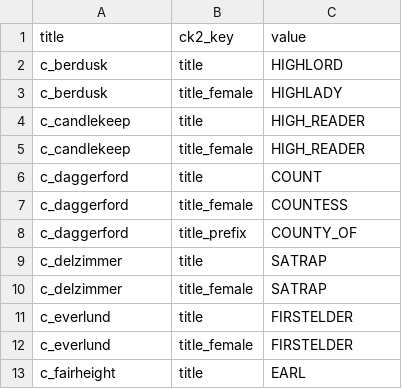
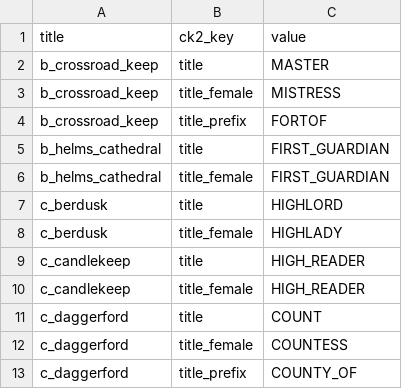
Before and after one commit to CorentinvdBdO/ck2_to_ck3_mod_converter, a CSV file: docs/evidence/title_flavorization.csv, drawn as a sheet; only a part is shown; the shorter side is filled out with more unchanged rows.

```diff
--- a/docs/evidence/title_flavorization.csv
+++ b/docs/evidence/title_flavorization.csv
@@ -1,2 +1,7 @@
 title,ck2_key,value
+b_crossroad_keep,title,"MASTER"
+b_crossroad_keep,title_female,"MISTRESS"
+b_crossroad_keep,title_prefix,"FORTOF"
+b_helms_cathedral,title,"FIRST_GUARDIAN"
+b_helms_cathedral,title_female,"FIRST_GUARDIAN"
 c_berdusk,title,"HIGHLORD"
```
Also changed, not shown: docs/evidence/characters_dropped_keys.csv, docs/evidence/ck2_flags.csv, 3 other files.
